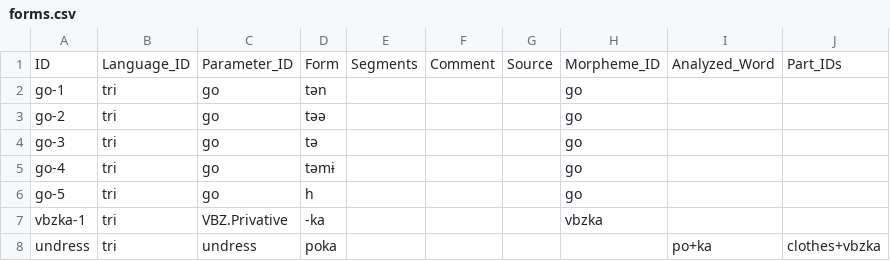
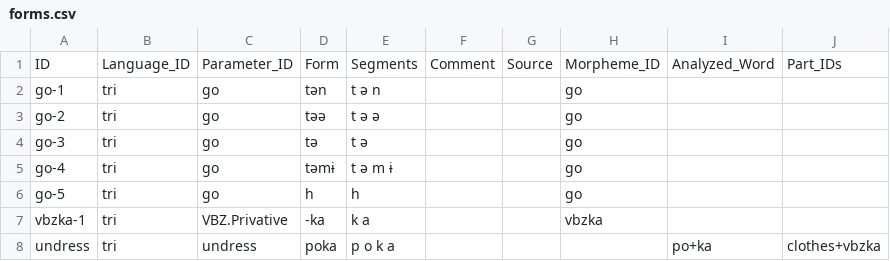
Before and after one commit to fmatter/cldf_desc, a CSV file: cldf/forms.csv, drawn as a sheet.

```diff
--- a/cldf/forms.csv
+++ b/cldf/forms.csv
@@ -1,8 +1,8 @@
 ID,Language_ID,Parameter_ID,Form,Segments,Comment,Source,Morpheme_ID,Analyzed_Word,Part_IDs
-go-1,tri,go,tən,,,,go,,
-go-2,tri,go,təə,,,,go,,
-go-3,tri,go,tə,,,,go,,
-go-4,tri,go,təmɨ,,,,go,,
-go-5,tri,go,h,,,,go,,
-vbzka-1,tri,VBZ.Privative,-ka,,,,vbzka,,
-undress,tri,undress,poka,,,,,po+ka,clothes+vbzka
+go-1,tri,go,tən,t   ə   n,,,go,,
+go-2,tri,go,təə,t   ə   ə,,,go,,
+go-3,tri,go,tə,t   ə,,,go,,
+go-4,tri,go,təmɨ,t   ə   m   ɨ,,,go,,
+go-5,tri,go,h,h,,,go,,
+vbzka-1,tri,VBZ.Privative,-ka,k   a,,,vbzka,,
+undress,tri,undress,poka,p   o   k   a,,,,po+ka,clothes+vbzka
```
Also changed, not shown: 3 other files.
